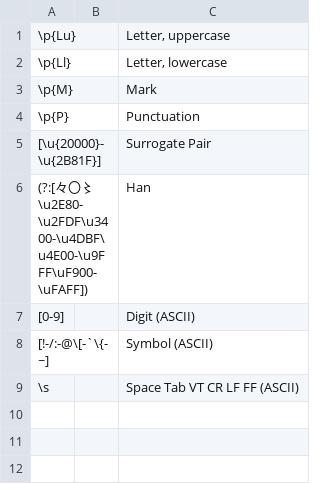
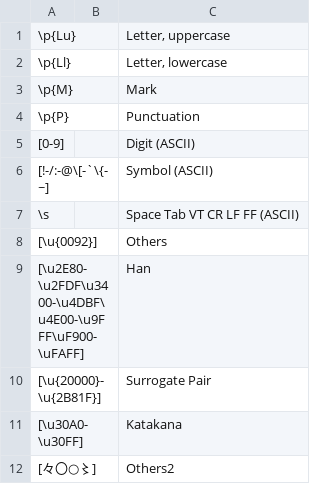
Before and after one commit to Cat-sushi/fmatch, a CSV file: config/legal_characters.csv, drawn as a sheet.

Commit message:
Update configs

```diff
--- a/config/legal_characters.csv
+++ b/config/legal_characters.csv
@@ -4,4 +4,2 @@
 \p{P},,"				Punctuation"
-[\u{20000}-\u{2B81F}],,"Surrogate Pair"
-(?:[々〇〻\u2E80-\u2FDF\u3400-\u4DBF\u4E00-\u9FFF\uF900-\uFAFF]),,"Han"
 [0-9],,"				Digit (ASCII)"
@@ -9 +7,6 @@
 \s,,"					Space Tab VT CR LF FF (ASCII)"
+[\u{0092}],,"           Others"
+[\u2E80-\u2FDF\u3400-\u4DBF\u4E00-\u9FFF\uF900-\uFAFF],,"Han"
+[\u{20000}-\u{2B81F}],,"Surrogate Pair"
+[\u30A0-\u30FF],,"      Katakana"
+[々〇○〻],,"           Others2"
```
Also changed, not shown: config/character_replacement.csv.
